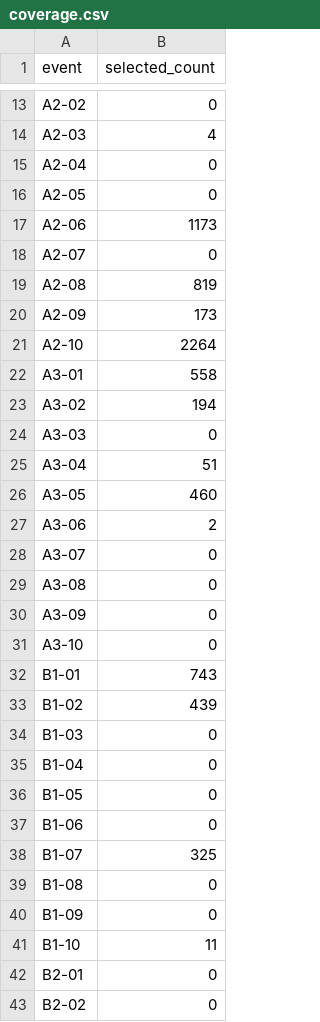
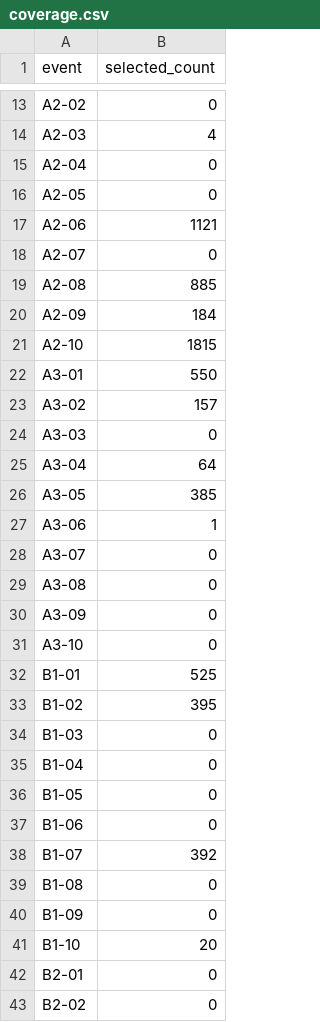
Before and after one commit to DegeneratesAnonymous/rimworld-family-life, a CSV file: docs/calibration/coverage.csv, drawn as a sheet; only a part is shown, gaps mark what is left out; the diff covers the shown part only.

Commit message:
Refresh calibration after event diversity tuning

```diff
--- a/docs/calibration/coverage.csv
+++ b/docs/calibration/coverage.csv
@@ -16,13 +16,13 @@ A2-04,0
 A2-05,0
-A2-06,1173
+A2-06,1121
 A2-07,0
-A2-08,819
-A2-09,173
-A2-10,2264
-A3-01,558
-A3-02,194
+A2-08,885
+A2-09,184
+A2-10,1815
+A3-01,550
+A3-02,157
 A3-03,0
-A3-04,51
-A3-05,460
-A3-06,2
+A3-04,64
+A3-05,385
+A3-06,1
 A3-07,0
@@ -31,4 +31,4 @@ A3-09,0
 A3-10,0
-B1-01,743
-B1-02,439
+B1-01,525
+B1-02,395
 B1-03,0
@@ -37,6 +37,6 @@ B1-05,0
 B1-06,0
-B1-07,325
+B1-07,392
 B1-08,0
 B1-09,0
-B1-10,11
+B1-10,20
 B2-01,0
```
Also changed, not shown: 25 edited cells elsewhere in this file, 2 other files.
